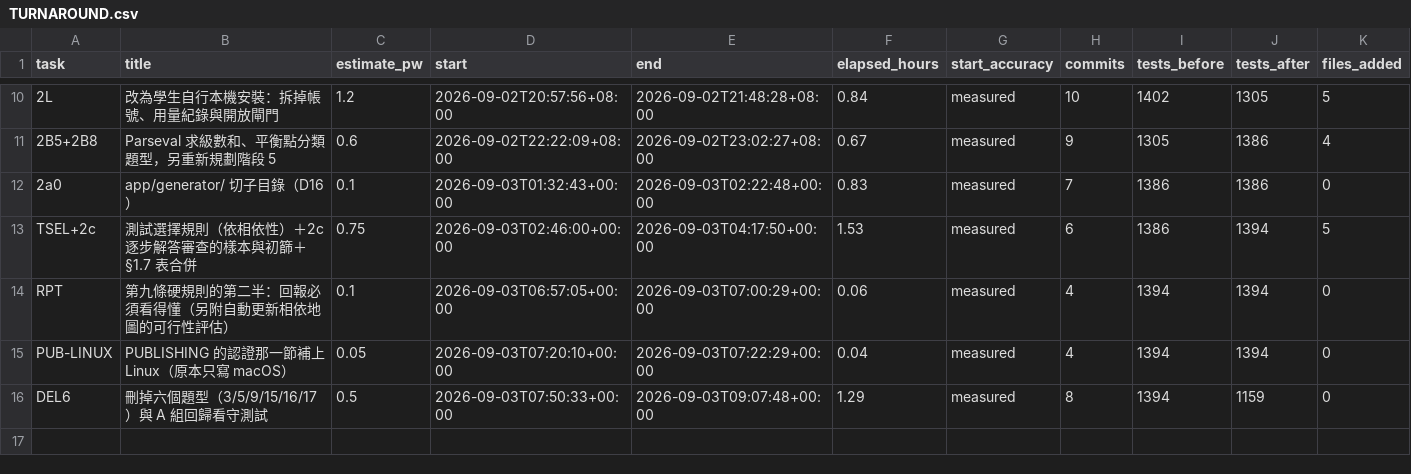
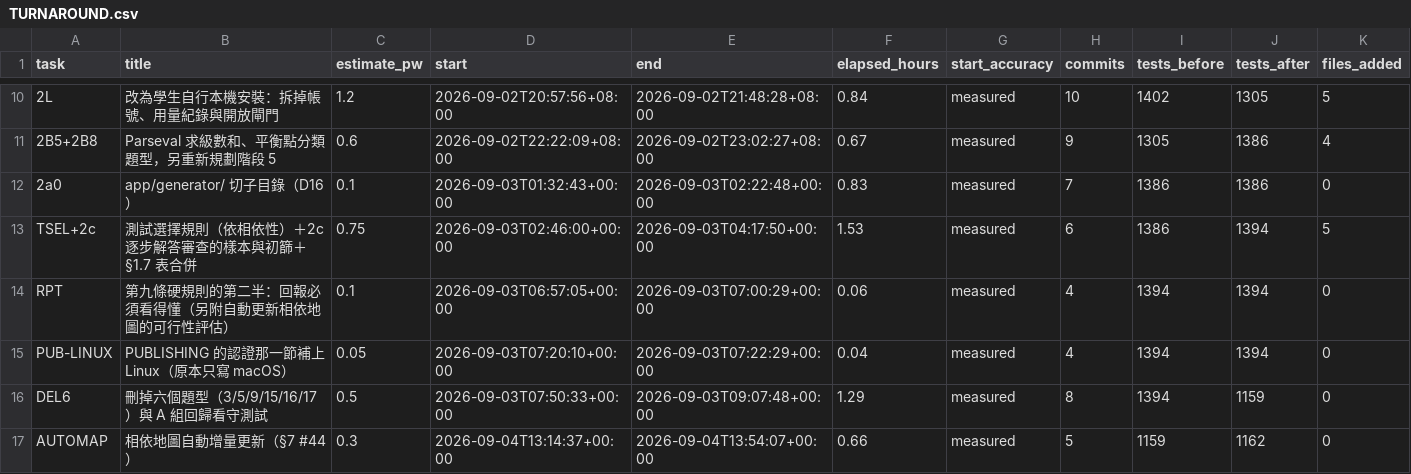
Before and after one commit to wangc86/engmath-practice, a CSV file: TURNAROUND.csv, drawn as a sheet; only a part is shown, gaps mark what is left out; rows hold the shown columns only; the diff names each change by its address in the sheet, - before the commit and + after, or states it on an @@ line.

```diff
--- a/TURNAROUND.csv
+++ b/TURNAROUND.csv
+row 17: AUTOMAP | 相依地圖自動增量更新（§7 #44） | 0.3 | 2026-09-04T13:14:37+00:00 | 2026-09-04T13:54:07+00:00 | 0.66 | measured | 5 | 1159 | 1162 | 0
```
Also changed, not shown: 1 other file.
